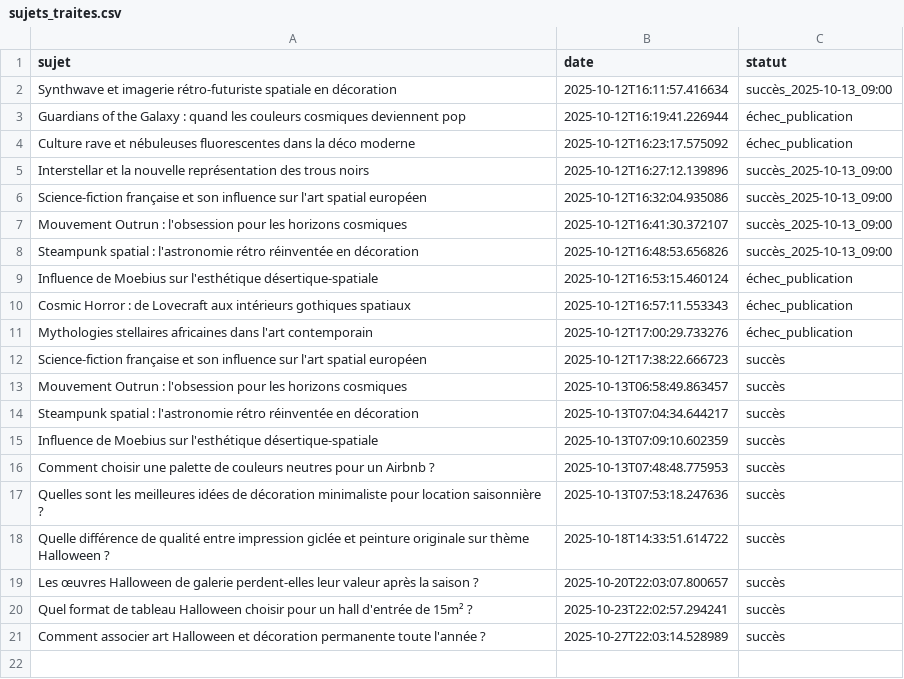
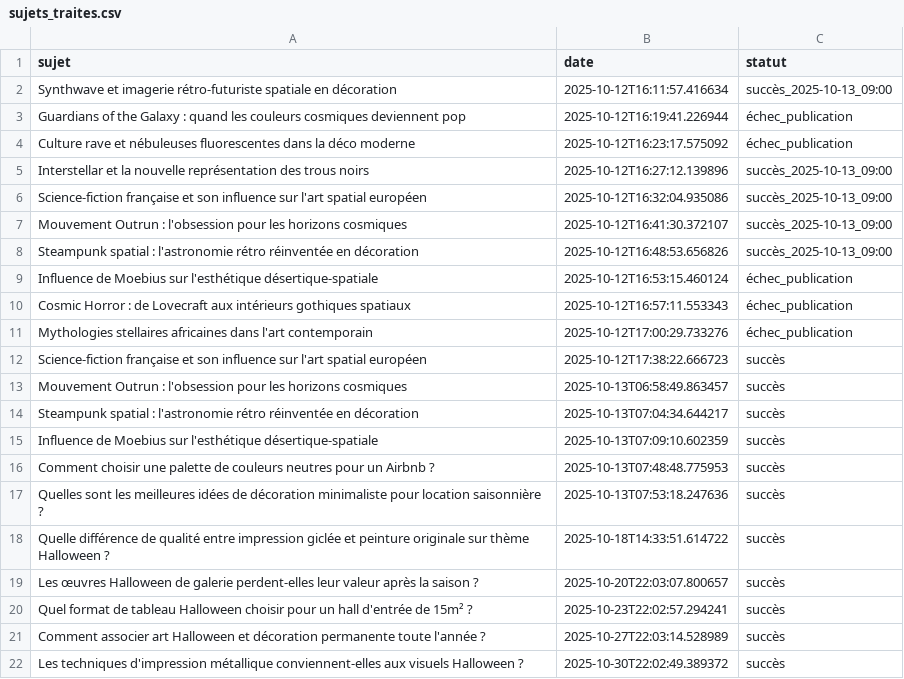
Before and after one commit to Metalosmose21/Halloween-2, a CSV file: sujets_traites.csv, drawn as a sheet; the diff names each change by its address in the sheet, - before the commit and + after, or states it on an @@ line.

```diff
--- a/sujets_traites.csv
+++ b/sujets_traites.csv
+row 22: Les techniques d'impression métallique conviennent-elles aux visuels Halloween ? | 2025-10-30T22:02:49.389372 | succès
```
Also changed, not shown: sujets.csv.
